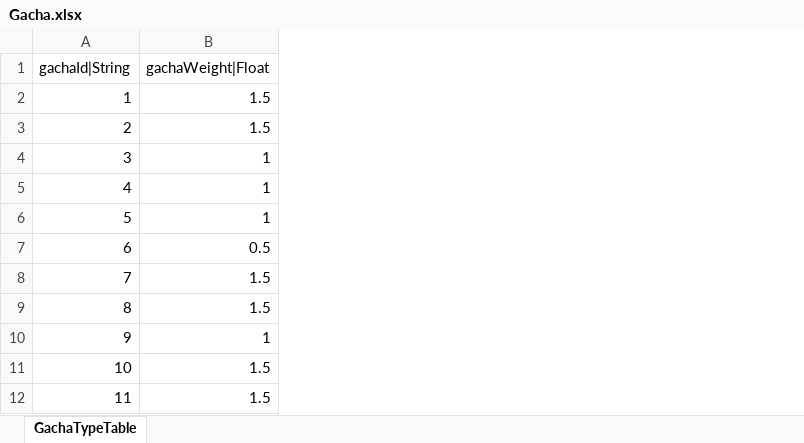
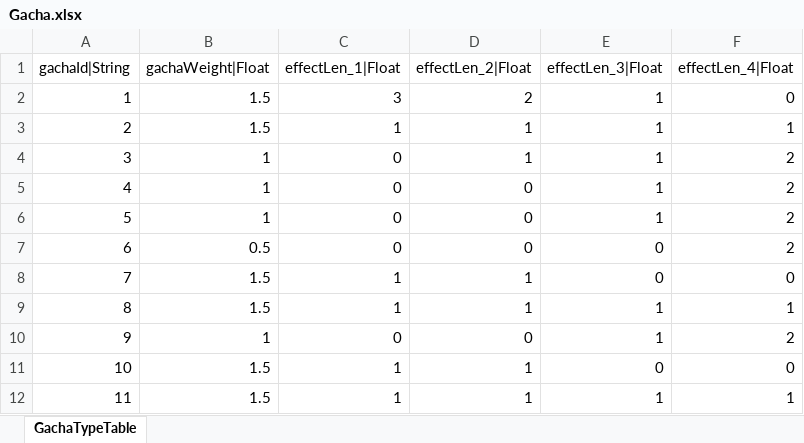
Before and after one commit to hayannal/ProjectNameless, an Excel workbook: Excel/Gacha.xlsx, sheet GachaTypeTable, drawn as a sheet; values as stored, in another font and other column widths than the file's, no borders; the diff names each change by its address in the sheet, - before the commit and + after, or states it on an @@ line.

```diff
--- a/Excel/Gacha.xlsx (sheet GachaTypeTable)
+++ b/Excel/Gacha.xlsx (sheet GachaTypeTable)
+column C (effectLen_1|Float), rows 2-12: 3 | 1 | 0 | 0 | 0 | 0 | 1 | 1 | 0 | 1 | 1
+column D (effectLen_2|Float), rows 2-12: 2 | 1 | 1 | 0 | 0 | 0 | 1 | 1 | 0 | 1 | 1
+column E (effectLen_3|Float), rows 2-12: 1 | 1 | 1 | 1 | 1 | 0 | 0 | 1 | 1 | 0 | 1
+column F (effectLen_4|Float), rows 2-12: 0 | 1 | 2 | 2 | 2 | 2 | 0 | 1 | 2 | 0 | 1
```
Also changed, not shown: Excel/작업Gacha.xlsx.
